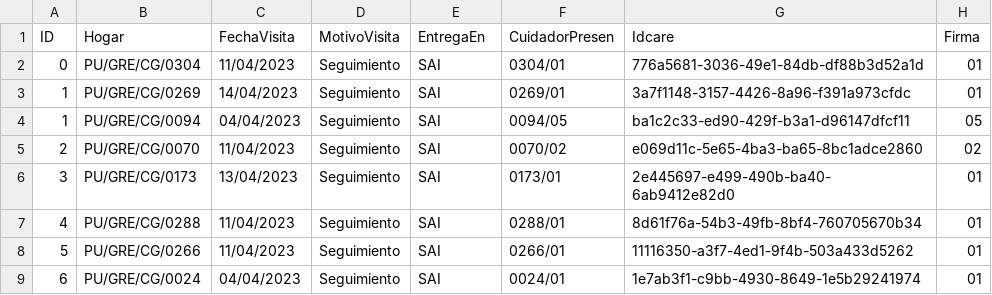
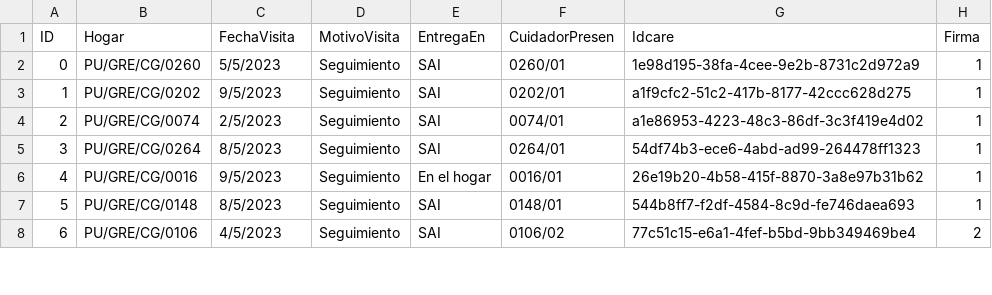
Before and after one commit to Inarixdono/br_shaka, a CSV file: Archivos/BD.csv, drawn as a sheet; only a part is shown; the diff covers the shown part only.

Commit message:
merge

```diff
--- a/Archivos/BD.csv
+++ b/Archivos/BD.csv
@@ -1,9 +1,8 @@
 ID;Hogar;FechaVisita;MotivoVisita;EntregaEn;CuidadorPresen;Idcare;Firma
-0;PU/GRE/CG/0304;11/04/2023;Seguimiento;SAI;0304/01;776a5681-3036-49e1-84db-df88b3d52a1d;01
-1;PU/GRE/CG/0269;14/04/2023;Seguimiento;SAI;0269/01;3a7f1148-3157-4426-8a96-f391a973cfdc;01
-1;PU/GRE/CG/0094;04/04/2023;Seguimiento;SAI;0094/05;ba1c2c33-ed90-429f-b3a1-d96147dfcf11;05
-2;PU/GRE/CG/0070;11/04/2023;Seguimiento;SAI;0070/02;e069d11c-5e65-4ba3-ba65-8bc1adce2860;02
-3;PU/GRE/CG/0173;13/04/2023;Seguimiento;SAI;0173/01;2e445697-e499-490b-ba40-6ab9412e82d0;01
-4;PU/GRE/CG/0288;11/04/2023;Seguimiento;SAI;0288/01;8d61f76a-54b3-49fb-8bf4-760705670b34;01
-5;PU/GRE/CG/0266;11/04/2023;Seguimiento;SAI;0266/01;11116350-a3f7-4ed1-9f4b-503a433d5262;01
-6;PU/GRE/CG/0024;04/04/2023;Seguimiento;SAI;0024/01;1e7ab3f1-c9bb-4930-8649-1e5b29241974;01
+0;PU/GRE/CG/0260;5/5/2023;Seguimiento;SAI;0260/01;1e98d195-38fa-4cee-9e2b-8731c2d972a9;1
+1;PU/GRE/CG/0202;9/5/2023;Seguimiento;SAI;0202/01;a1f9cfc2-51c2-417b-8177-42ccc628d275;1
+2;PU/GRE/CG/0074;2/5/2023;Seguimiento;SAI;0074/01;a1e86953-4223-48c3-86df-3c3f419e4d02;1
+3;PU/GRE/CG/0264;8/5/2023;Seguimiento;SAI;0264/01;54df74b3-ece6-4abd-ad99-264478ff1323;1
+4;PU/GRE/CG/0016;9/5/2023;Seguimiento;En el hogar;0016/01;26e19b20-4b58-415f-8870-3a8e97b31b62;1
+5;PU/GRE/CG/0148;8/5/2023;Seguimiento;SAI;0148/01;544b8ff7-f2df-4584-8c9d-fe746daea693;1
+6;PU/GRE/CG/0106;4/5/2023;Seguimiento;SAI;0106/02;77c51c15-e6a1-4fef-b5bd-9bb349469be4;2
```
Also changed, not shown: 3 added rows, 2 removed rows and 20 edited cells elsewhere in this file.
